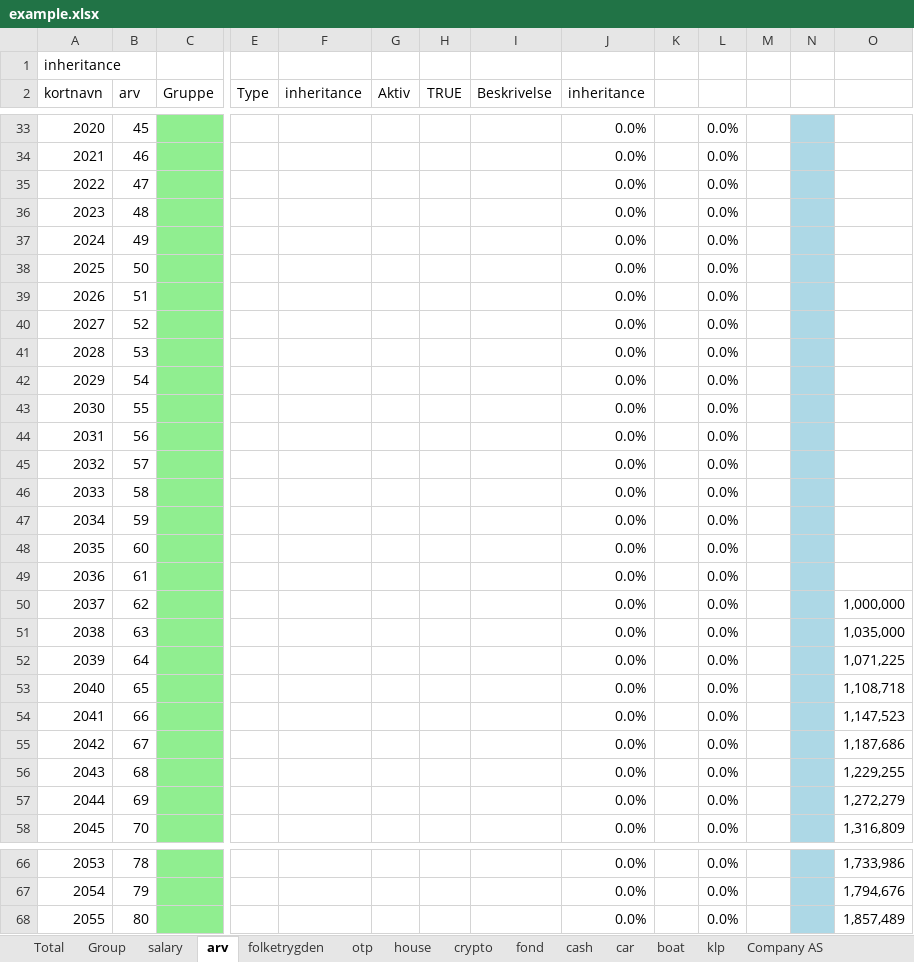
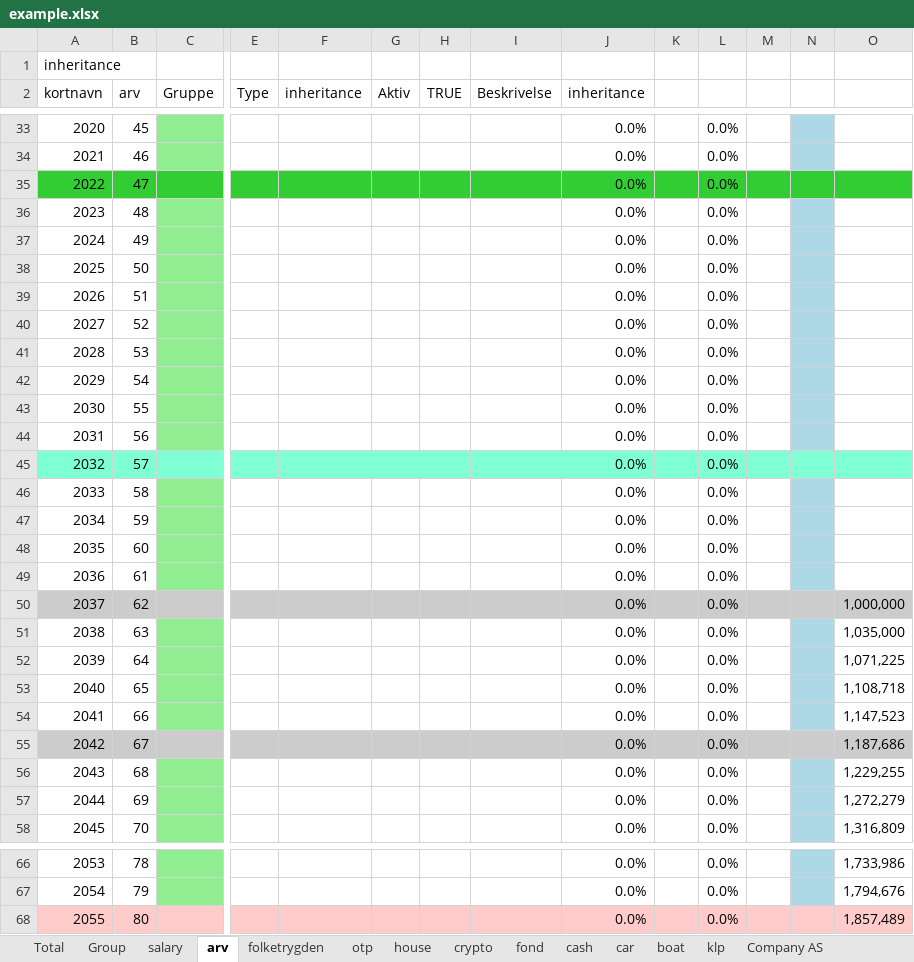
Before and after one commit to thomasekdahlN/wealthprognosis-app, an Excel workbook: example.xlsx, sheet arv, drawn as a sheet; only a part is shown, gaps mark what is left out; values as stored, in another font and other column widths than the file's, no borders; the diff covers the shown part only; the diff names each change by its address in the sheet, - before the commit and + after, or states it on an @@ line.

```diff
--- a/example.xlsx (sheet arv)
+++ b/example.xlsx (sheet arv)
-A35:B35 fill: none
+A35:B35 fill: #32CD32
-C35 fill: #90EE90
+C35 fill: #32CD32
-E35:M35 fill: none
+E35:M35 fill: #32CD32
-N35 fill: #ADD8E6
+N35 fill: #32CD32
-O35 fill: none
+O35 fill: #32CD32
-A45:B45 fill: none
+A45:B45 fill: #7FFFD4
-C45 fill: #90EE90
+C45 fill: #7FFFD4
-E45:M45 fill: none
+E45:M45 fill: #7FFFD4
-N45 fill: #ADD8E6
+N45 fill: #7FFFD4
-O45 fill: none
+O45 fill: #7FFFD4
-A50:B50 fill: none
+A50:B50 fill: #CCCCCC
-C50 fill: #90EE90
+C50 fill: #CCCCCC
-E50:M50 fill: none
+E50:M50 fill: #CCCCCC
-N50 fill: #ADD8E6
+N50 fill: #CCCCCC
-O50 fill: none
+O50 fill: #CCCCCC
-A55:B55 fill: none
+A55:B55 fill: #CCCCCC
-C55 fill: #90EE90
+C55 fill: #CCCCCC
-E55:M55 fill: none
+E55:M55 fill: #CCCCCC
-N55 fill: #ADD8E6
+N55 fill: #CCCCCC
-O55 fill: none
+O55 fill: #CCCCCC
-A68:B68 fill: none
+A68:B68 fill: #FFCCCB
-C68 fill: #90EE90
+C68 fill: #FFCCCB
-E68:M68 fill: none
+E68:M68 fill: #FFCCCB
-N68 fill: #ADD8E6
+N68 fill: #FFCCCB
-O68 fill: none
+O68 fill: #FFCCCB
```
Also changed, not shown: cell formats elsewhere in this sheet, sheet Total, sheet Group, sheet otp, sheet folketrygden, sheet boat, sheet car, 7 more sheets, 4 other files.
